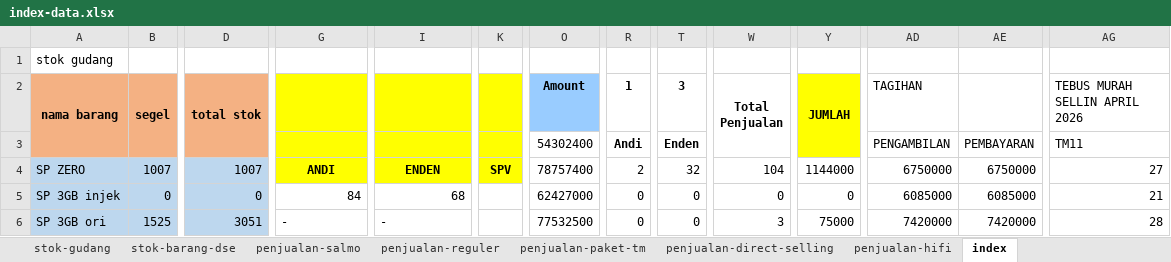
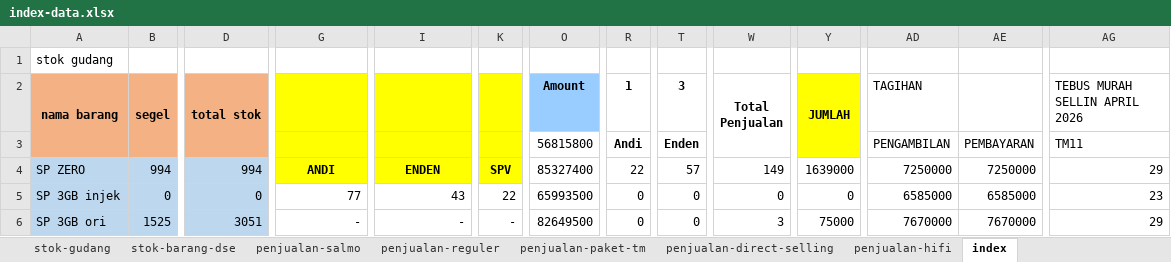
Before and after one commit to andisianday393-byte/MC-SAGARANTEN.WEB, an Excel workbook: index-data.xlsx, sheet index, drawn as a sheet; only a part is shown, gaps mark what is left out; values as stored, in another font and other column widths than the file's, no borders; conditional formats not drawn; the diff covers the shown part only; the diff names each change by its address in the sheet, - before the commit and + after, or states it on an @@ line.

```diff
--- a/index-data.xlsx (sheet index)
+++ b/index-data.xlsx (sheet index)
-O3 (Amount): 54302400
+O3 (Amount): 56815800
-B4 (segel): 1007
+B4 (segel): 994
-D4 (total stok): 1007
+D4 (total stok): 994
-O4 (Amount): 78757400
+O4 (Amount): 85327400
-R4 (1): 2
+R4 (1): 22
-T4 (3): 32
+T4 (3): 57
-W4 (Total Penjualan): 104
+W4 (Total Penjualan): 149
-Y4 (JUMLAH): 1144000
+Y4 (JUMLAH): 1639000
-AD4 (TAGIHAN): 6750000
+AD4 (TAGIHAN): 7250000
-AE4: 6750000
+AE4: 7250000
-AG4 (TEBUS MURAH SELLIN APRIL 2026): 27
+AG4 (TEBUS MURAH SELLIN APRIL 2026): 29
-G5: 84
+G5: 77
-I5: 68
+I5: 43
-K5: (empty)
+K5: 22
-O5 (Amount): 62427000
+O5 (Amount): 65993500
-AD5 (TAGIHAN): 6085000
+AD5 (TAGIHAN): 6585000
-AE5: 6085000
+AE5: 6585000
-AG5 (TEBUS MURAH SELLIN APRIL 2026): 21
+AG5 (TEBUS MURAH SELLIN APRIL 2026): 23
-G6:I6 alignment: left
+G6:I6 alignment: right
-K6: (empty)
+K6: -
-O6 (Amount): 77532500
+O6 (Amount): 82649500
-AD6 (TAGIHAN): 7420000
+AD6 (TAGIHAN): 7670000
-AE6: 7420000
+AE6: 7670000
-AG6 (TEBUS MURAH SELLIN APRIL 2026): 28
+AG6 (TEBUS MURAH SELLIN APRIL 2026): 29
```
Also changed, not shown: 1 added row, 1 removed row, 77 edited cells and cell formats elsewhere in this sheet, sheet stok-barang-dse, sheet penjualan-reguler, sheet penjualan-paket-tm, sheet penjualan-hifi, sheet penjualan-salmo, sheet stok-gudang.
